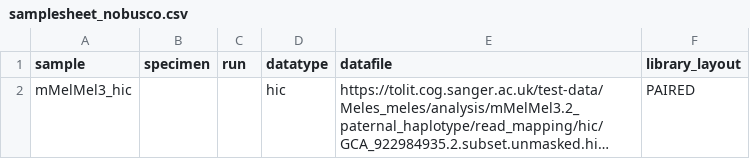
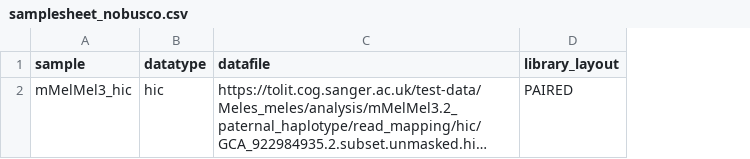
Before and after one commit to sanger-tol/blobtoolkit, a CSV file: assets/samplesheet_nobusco.csv, drawn as a sheet; long unchanged cells end in …; the diff names each change by its address in the sheet, - before the commit and + after, or states it on an @@ line.

Commit message:
Samplesheet: Integrate `specimen,run` to `sample`

```diff
--- a/assets/samplesheet_nobusco.csv
+++ b/assets/samplesheet_nobusco.csv
-column B (specimen), empty
-column C (run), empty
```
Also changed, not shown: 4 other files.
